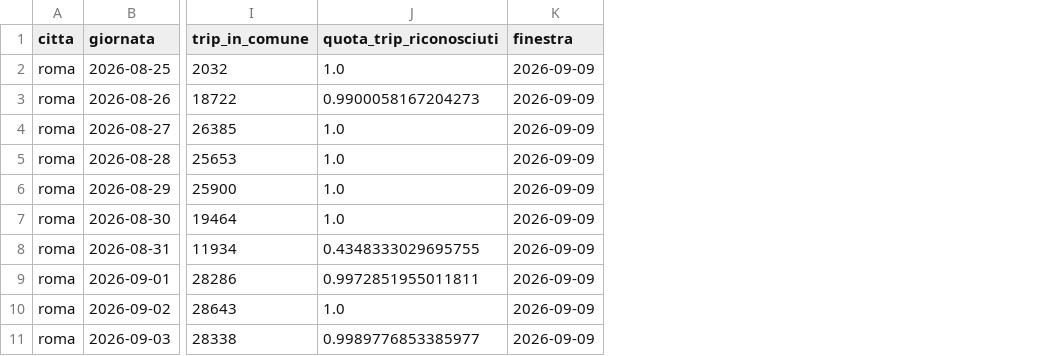
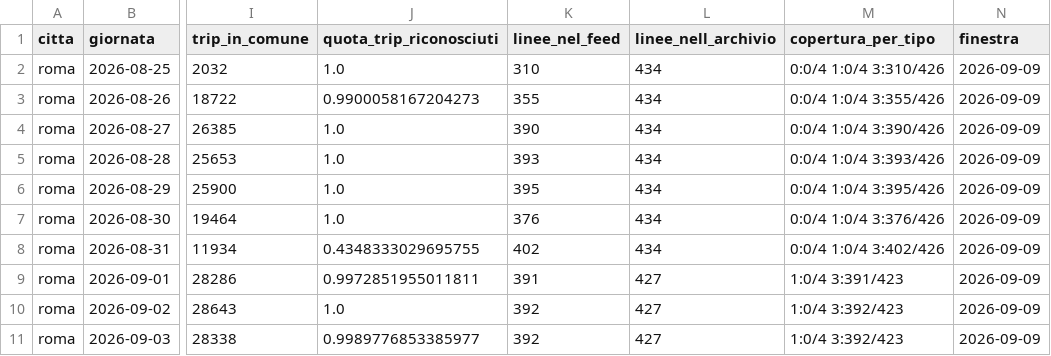
Before and after one commit to DarkSoulOfAlex/ICON, a CSV file: results/copertura_orario.csv, drawn as a sheet; only a part is shown, gaps mark what is left out; the diff names each change by its address in the sheet, - before the commit and + after, or states it on an @@ line.

Commit message:
copertura_orario misura anche su quale rete il real-time esista davvero
Il piano segnalava da tempo che su Roma il tempo reale copre la sola superficie e
che dalla Fase 5 in poi ogni affermazione sul pianificatore romano vale per quella.
Ora e' misurato e sta in results/copertura_orario.csv: su tutte e sedici le
giornate Roma porta nel feed zero delle quattro linee di metropolitana e zero
tram, e fra il 73% e il 95% degli autobus; Torino porta otto tram su nove, zero
metropolitana, zero funicolare e meno della meta' degli autobus.

```diff
--- a/results/copertura_orario.csv
+++ b/results/copertura_orario.csv
+column K (linee_nel_feed), rows 2-11: 310 | 355 | 390 | 393 | 395 | 376 | 402 | 391 | 392 | 392
+column L (linee_nell_archivio), rows 2-11: 434 | 434 | 434 | 434 | 434 | 434 | 434 | 427 | 427 | 427
+column M (copertura_per_tipo), rows 2-11: 0:0/4 1:0/4 3:310/426 | 0:0/4 1:0/4 3:355/426 | 0:0/4 1:0/4 3:390/426 | 0:0/4 1:0/4 3:393/426 | 0:0/4 1:0/4 3:395/426 | 0:0/4 1:0/4 3:376/426 | 0:0/4 1:0/4 3:402/426 | 1:0/4 3:391/423 | 1:0/4 3:392/423 | 1:0/4 3:392/423
```
Also changed, not shown: 1 other file.
